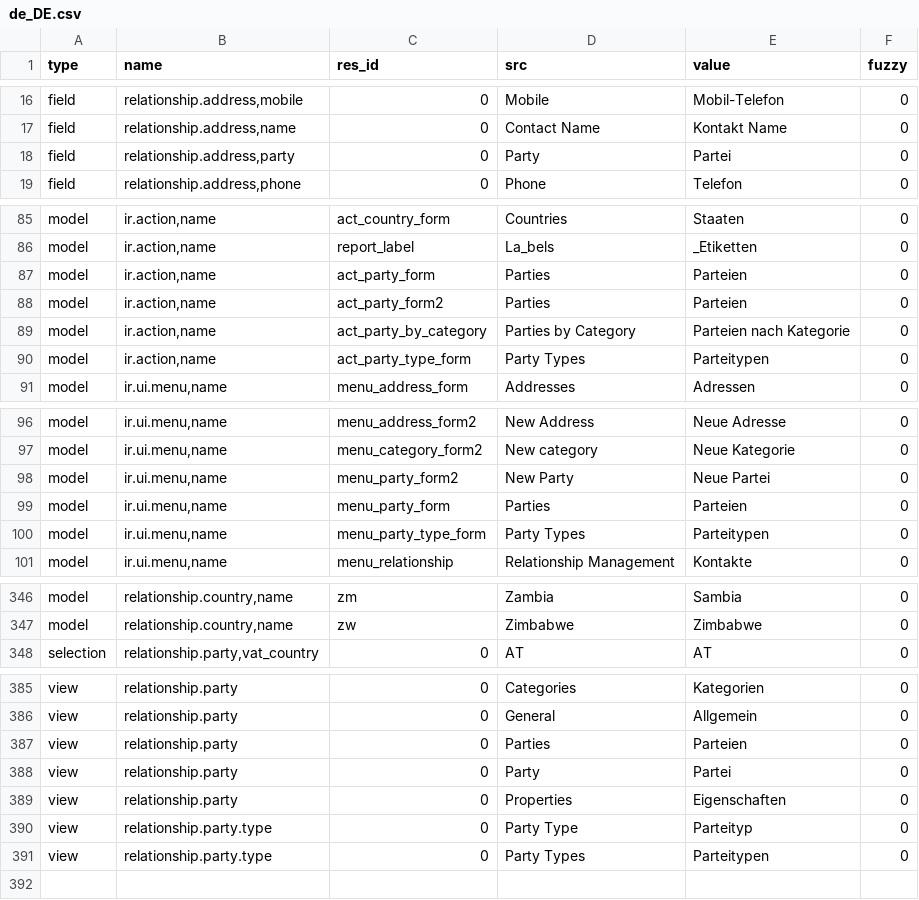
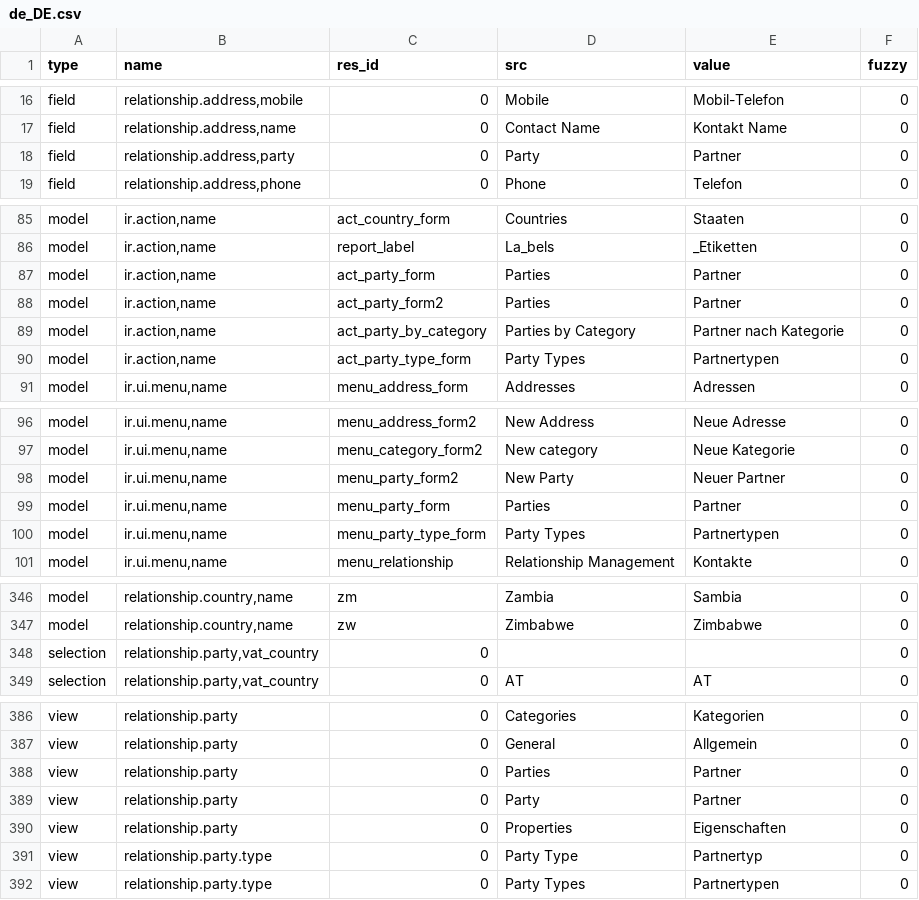
Before and after one commit to coopengo/party, a CSV file: de_DE.csv, drawn as a sheet; only a part is shown, gaps mark what is left out; the diff covers the shown part only.

Commit message:
updated translation for de_DE

```diff
--- a/de_DE.csv
+++ b/de_DE.csv
@@ -17,3 +17,3 @@ field,"relationship.address,mobile",0,Mobile,Mobil-Telefon,0
 field,"relationship.address,name",0,Contact Name,Kontakt Name,0
-field,"relationship.address,party",0,Party,Partei,0
+field,"relationship.address,party",0,Party,Partner,0
 field,"relationship.address,phone",0,Phone,Telefon,0
@@ -87,6 +87,6 @@ model,"ir.action,name",act_country_form,Countries,Staaten,0
 model,"ir.action,name",report_label,La_bels,_Etiketten,0
-model,"ir.action,name",act_party_form,Parties,Parteien,0
-model,"ir.action,name",act_party_form2,Parties,Parteien,0
-model,"ir.action,name",act_party_by_category,Parties by Category,Parteien nach Kategorie,0
-model,"ir.action,name",act_party_type_form,Party Types,Parteitypen,0
+model,"ir.action,name",act_party_form,Parties,Partner,0
+model,"ir.action,name",act_party_form2,Parties,Partner,0
+model,"ir.action,name",act_party_by_category,Parties by Category,Partner nach Kategorie,0
+model,"ir.action,name",act_party_type_form,Party Types,Partnertypen,0
 model,"ir.ui.menu,name",menu_address_form,Addresses,Adressen,0
@@ -98,5 +98,5 @@ model,"ir.ui.menu,name",menu_address_form2,New Address,Neue Adresse,0
 model,"ir.ui.menu,name",menu_category_form2,New category,Neue Kategorie,0
-model,"ir.ui.menu,name",menu_party_form2,New Party,Neue Partei,0
-model,"ir.ui.menu,name",menu_party_form,Parties,Parteien,0
-model,"ir.ui.menu,name",menu_party_type_form,Party Types,Parteitypen,0
+model,"ir.ui.menu,name",menu_party_form2,New Party,Neuer Partner,0
+model,"ir.ui.menu,name",menu_party_form,Parties,Partner,0
+model,"ir.ui.menu,name",menu_party_type_form,Party Types,Partnertypen,0
 model,"ir.ui.menu,name",menu_relationship,Relationship Management,Kontakte,0
@@ -348,2 +348,3 @@ model,"relationship.country,name",zm,Zambia,Sambia,0
 model,"relationship.country,name",zw,Zimbabwe,Zimbabwe,0
+selection,"relationship.party,vat_country",0,,,0
 selection,"relationship.party,vat_country",0,AT,AT,0
@@ -387,6 +388,6 @@ view,relationship.party,0,Categories,Kategorien,0
 view,relationship.party,0,General,Allgemein,0
-view,relationship.party,0,Parties,Parteien,0
-view,relationship.party,0,Party,Partei,0
+view,relationship.party,0,Parties,Partner,0
+view,relationship.party,0,Party,Partner,0
 view,relationship.party,0,Properties,Eigenschaften,0
-view,relationship.party.type,0,Party Type,Parteityp,0
-view,relationship.party.type,0,Party Types,Parteitypen,0
+view,relationship.party.type,0,Party Type,Partnertyp,0
+view,relationship.party.type,0,Party Types,Partnertypen,0
```
Also changed, not shown: 3 edited cells elsewhere in this file.
